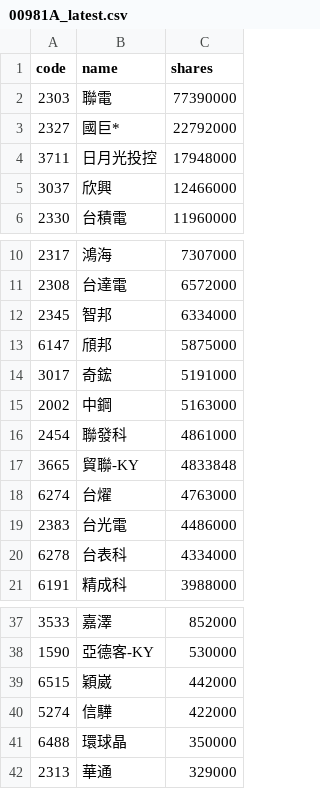
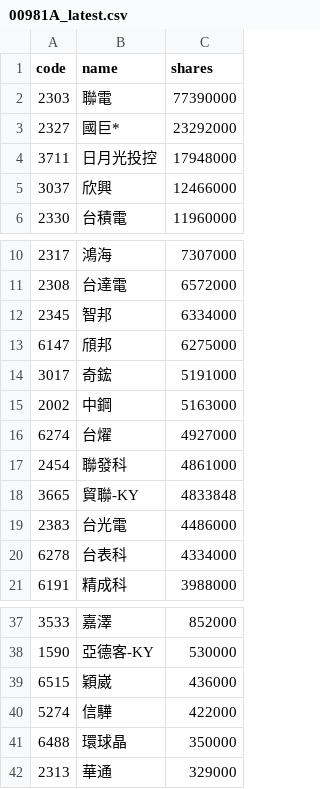
Before and after one commit to 4ru1013/united-etf-00981a-portfolio, a CSV file: data/out/holdings/00981A_latest.csv, drawn as a sheet; only a part is shown, gaps mark what is left out.

```diff
--- a/data/out/holdings/00981A_latest.csv
+++ b/data/out/holdings/00981A_latest.csv
@@ -2,3 +2,3 @@
 2303,聯電,77390000
-2327,國巨*,22792000
+2327,國巨*,23292000
 3711,日月光投控,17948000
@@ -12,8 +12,8 @@
 2345,智邦,6334000
-6147,頎邦,5875000
+6147,頎邦,6275000
 3017,奇鋐,5191000
 2002,中鋼,5163000
+6274,台燿,4927000
 2454,聯發科,4861000
 3665,貿聯-KY,4833848
-6274,台燿,4763000
 2383,台光電,4486000
@@ -38,3 +38,3 @@
 1590,亞德客-KY,530000
-6515,穎崴,442000
+6515,穎崴,436000
 5274,信驊,422000
```
Also changed, not shown: 4 other files.
